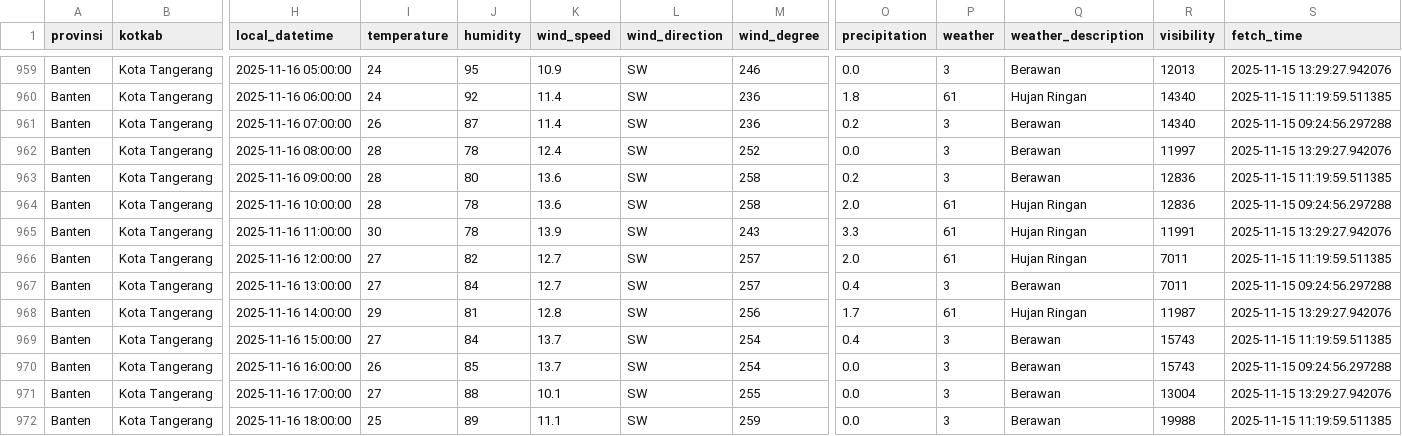
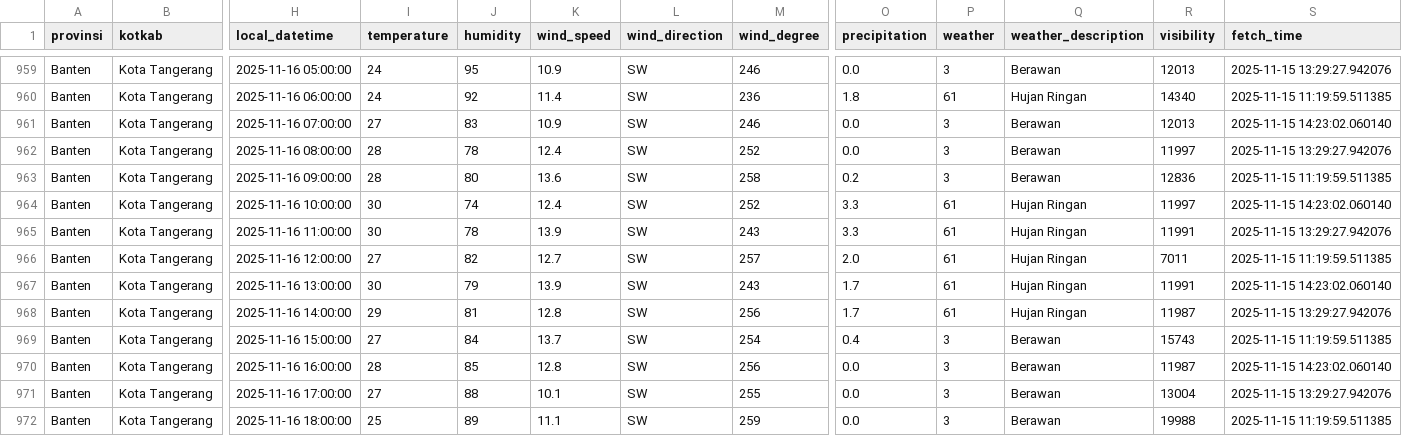
Before and after one commit to f2rra/Eksperimen_SML_Fathur, a CSV file: data/weather.csv, drawn as a sheet; only a part is shown, gaps mark what is left out; the diff covers the shown part only; the diff names each change by its address in the sheet, - before the commit and + after, or states it on an @@ line.

```diff
--- a/data/weather.csv
+++ b/data/weather.csv
-I961 (temperature): 26
+I961 (temperature): 27
-J961 (humidity): 87
+J961 (humidity): 83
-K961 (wind_speed): 11.4
+K961 (wind_speed): 10.9
-M961 (wind_degree): 236
+M961 (wind_degree): 246
-O961 (precipitation): 0.2
+O961 (precipitation): 0.0
-R961 (visibility): 14340
+R961 (visibility): 12013
-S961 (fetch_time): 2025-11-15 09:24:56.297288
+S961 (fetch_time): 2025-11-15 14:23:02.060140
-I964 (temperature): 28
+I964 (temperature): 30
-J964 (humidity): 78
+J964 (humidity): 74
-K964 (wind_speed): 13.6
+K964 (wind_speed): 12.4
-M964 (wind_degree): 258
+M964 (wind_degree): 252
-O964 (precipitation): 2.0
+O964 (precipitation): 3.3
-R964 (visibility): 12836
+R964 (visibility): 11997
-S964 (fetch_time): 2025-11-15 09:24:56.297288
+S964 (fetch_time): 2025-11-15 14:23:02.060140
-I967 (temperature): 27
+I967 (temperature): 30
-J967 (humidity): 84
+J967 (humidity): 79
-K967 (wind_speed): 12.7
+K967 (wind_speed): 13.9
-M967 (wind_degree): 257
+M967 (wind_degree): 243
-O967 (precipitation): 0.4
+O967 (precipitation): 1.7
-P967 (weather): 3
+P967 (weather): 61
-Q967 (weather_description): Berawan
+Q967 (weather_description): Hujan Ringan
-R967 (visibility): 7011
+R967 (visibility): 11991
-S967 (fetch_time): 2025-11-15 09:24:56.297288
+S967 (fetch_time): 2025-11-15 14:23:02.060140
-I970 (temperature): 26
+I970 (temperature): 28
-K970 (wind_speed): 13.7
+K970 (wind_speed): 12.8
-M970 (wind_degree): 254
+M970 (wind_degree): 256
-R970 (visibility): 15743
+R970 (visibility): 11987
-S970 (fetch_time): 2025-11-15 09:24:56.297288
+S970 (fetch_time): 2025-11-15 14:23:02.060140
```
Also changed, not shown: 93 edited cells elsewhere in this file, preprocessing/weather_preprocessed.csv.
